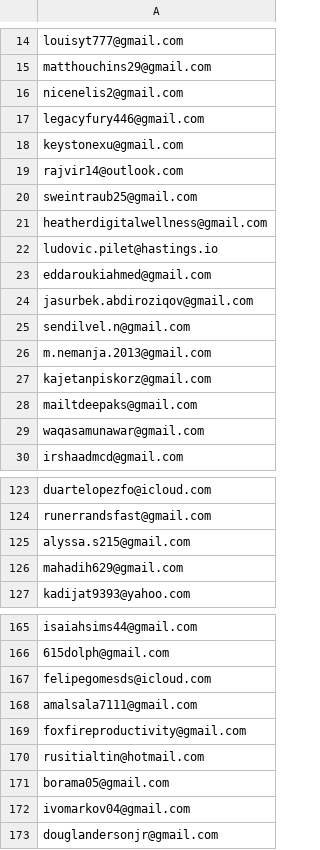
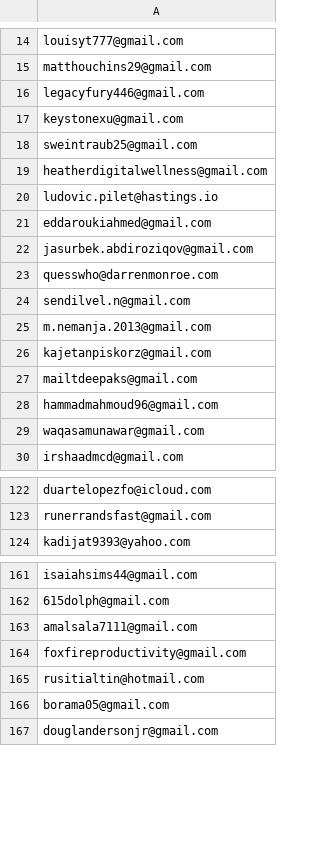
Before and after one commit to ikermato144-eng/premium-access, a CSV file: allowed_emails.csv, drawn as a sheet; only a part is shown, gaps mark what is left out; the diff covers the shown part only.

Commit message:
Update allowed_emails.csv

```diff
--- a/allowed_emails.csv
+++ b/allowed_emails.csv
@@ -15,6 +15,4 @@ louisyt777@gmail.com
 matthouchins29@gmail.com
-nicenelis2@gmail.com
 legacyfury446@gmail.com
 keystonexu@gmail.com
-rajvir14@outlook.com
 sweintraub25@gmail.com
@@ -24,2 +22,3 @@ eddaroukiahmed@gmail.com
 jasurbek.abdiroziqov@gmail.com
+quesswho@darrenmonroe.com
 sendilvel.n@gmail.com
@@ -28,2 +27,3 @@ kajetanpiskorz@gmail.com
 mailtdeepaks@gmail.com
+hammadmahmoud96@gmail.com
 waqasamunawar@gmail.com
@@ -124,4 +123,2 @@ duartelopezfo@icloud.com
 runerrandsfast@gmail.com
-alyssa.s215@gmail.com
-mahadih629@gmail.com
 kadijat9393@yahoo.com
@@ -166,3 +162,2 @@ isaiahsims44@gmail.com
 615dolph@gmail.com
-felipegomesds@icloud.com
 amalsala7111@gmail.com
@@ -171,3 +166,2 @@ rusitialtin@hotmail.com
 borama05@gmail.com
-ivomarkov04@gmail.com
 douglandersonjr@gmail.com
```
Also changed, not shown: 1 added row and 5 removed rows elsewhere in this file.
